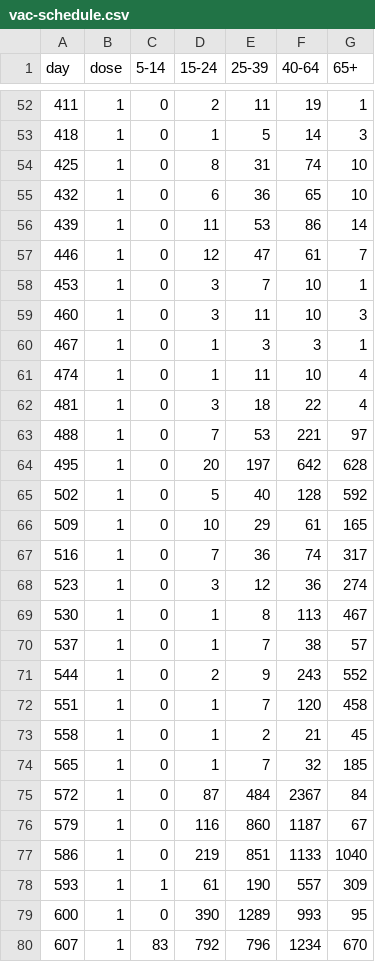
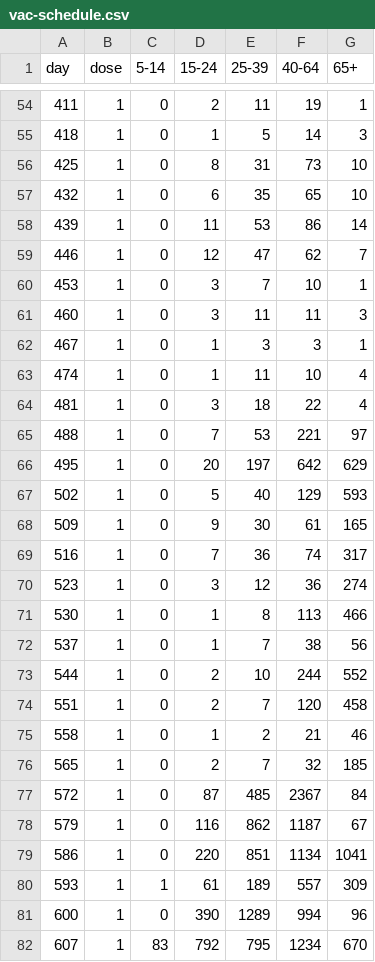
Before and after one commit to Repastero/GeoCOVID-19, a CSV file: data/sanlorenzo/carcarana+sanjeronimosud+roldan/vac-schedule.csv, drawn as a sheet; only a part is shown, gaps mark what is left out; the diff covers the shown part only.

```diff
--- a/data/sanlorenzo/carcarana+sanjeronimosud+roldan/vac-schedule.csv
+++ b/data/sanlorenzo/carcarana+sanjeronimosud+roldan/vac-schedule.csv
@@ -53,8 +55,8 @@ day,dose,5-14,15-24,25-39,40-64,65+
 418,1,0,1,5,14,3
-425,1,0,8,31,74,10
-432,1,0,6,36,65,10
+425,1,0,8,31,73,10
+432,1,0,6,35,65,10
 439,1,0,11,53,86,14
-446,1,0,12,47,61,7
+446,1,0,12,47,62,7
 453,1,0,3,7,10,1
-460,1,0,3,11,10,3
+460,1,0,3,11,11,3
 467,1,0,1,3,3,1
@@ -63,18 +65,18 @@ day,dose,5-14,15-24,25-39,40-64,65+
 488,1,0,7,53,221,97
-495,1,0,20,197,642,628
-502,1,0,5,40,128,592
-509,1,0,10,29,61,165
+495,1,0,20,197,642,629
+502,1,0,5,40,129,593
+509,1,0,9,30,61,165
 516,1,0,7,36,74,317
 523,1,0,3,12,36,274
-530,1,0,1,8,113,467
-537,1,0,1,7,38,57
-544,1,0,2,9,243,552
-551,1,0,1,7,120,458
-558,1,0,1,2,21,45
-565,1,0,1,7,32,185
-572,1,0,87,484,2367,84
-579,1,0,116,860,1187,67
-586,1,0,219,851,1133,1040
-593,1,1,61,190,557,309
-600,1,0,390,1289,993,95
-607,1,83,792,796,1234,670
+530,1,0,1,8,113,466
+537,1,0,1,7,38,56
+544,1,0,2,10,244,552
+551,1,0,2,7,120,458
+558,1,0,1,2,21,46
+565,1,0,2,7,32,185
+572,1,0,87,485,2367,84
+579,1,0,116,862,1187,67
+586,1,0,220,851,1134,1041
+593,1,1,61,189,557,309
+600,1,0,390,1289,994,96
+607,1,83,792,795,1234,670
```
Also changed, not shown: 9 added rows, 2 removed rows and 72 edited cells elsewhere in this file, data/2021-temperature.csv, data/garay/helvecia+santarosadecalchines+cayasta/vac-schedule.csv, 54 other files.
